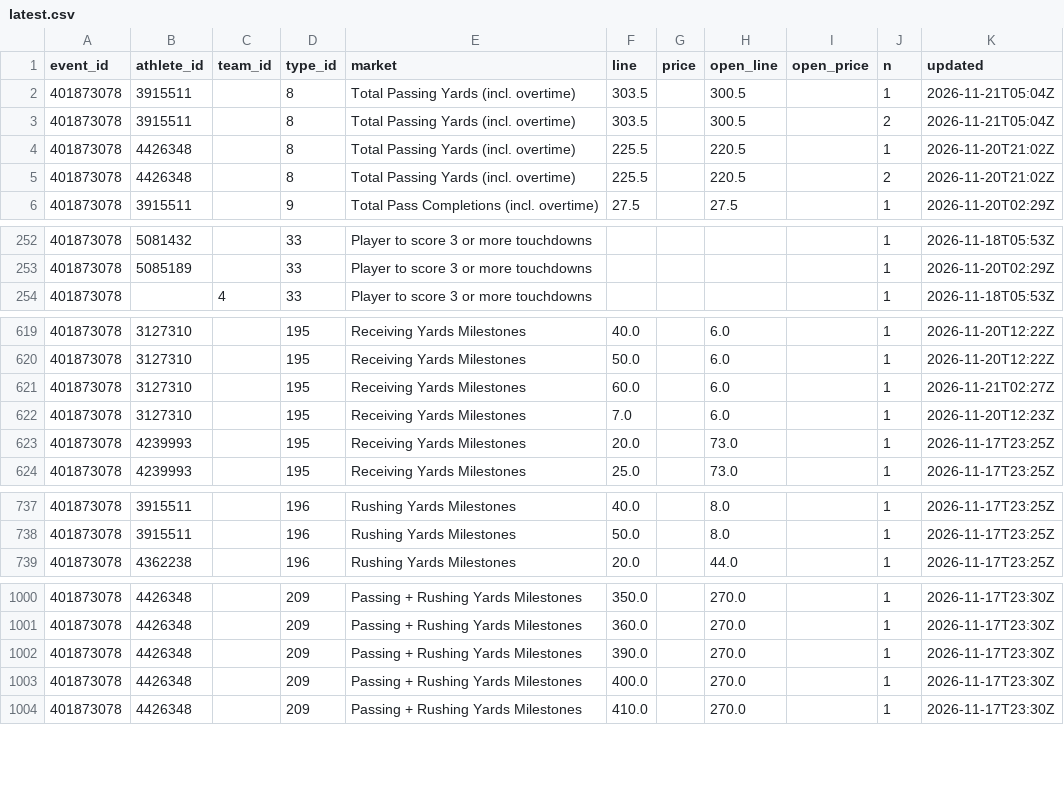
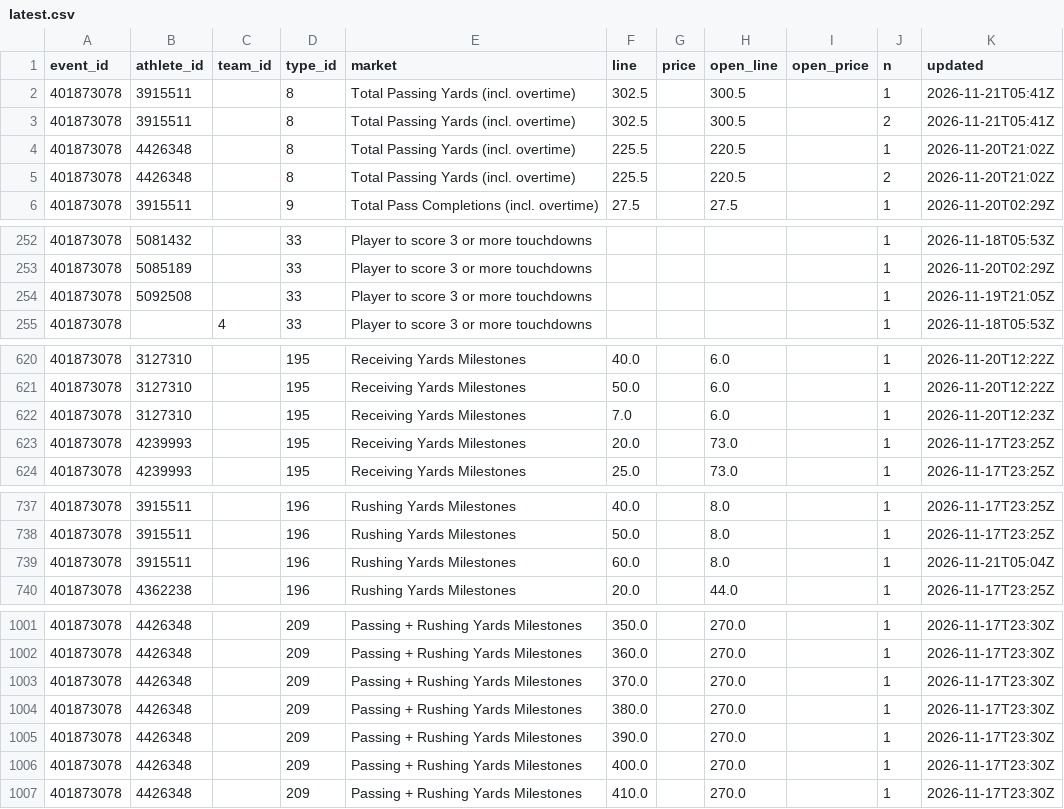
Before and after one commit to Seed808/theesness-data, a CSV file: data/espn/nfl/props/401873078/latest.csv, drawn as a sheet; only a part is shown, gaps mark what is left out; the diff covers the shown part only.

Commit message:
data: 2026-11-21T02:47Z

```diff
--- a/data/espn/nfl/props/401873078/latest.csv
+++ b/data/espn/nfl/props/401873078/latest.csv
@@ -1,4 +1,4 @@
 event_id,athlete_id,team_id,type_id,market,line,price,open_line,open_price,n,updated
-401873078,3915511,,8,Total Passing Yards (incl. overtime),303.5,,300.5,,1,2026-11-21T05:04Z
-401873078,3915511,,8,Total Passing Yards (incl. overtime),303.5,,300.5,,2,2026-11-21T05:04Z
+401873078,3915511,,8,Total Passing Yards (incl. overtime),302.5,,300.5,,1,2026-11-21T05:41Z
+401873078,3915511,,8,Total Passing Yards (incl. overtime),302.5,,300.5,,2,2026-11-21T05:41Z
 401873078,4426348,,8,Total Passing Yards (incl. overtime),225.5,,220.5,,1,2026-11-20T21:02Z
@@ -253,2 +253,3 @@ event_id,athlete_id,team_id,type_id,market,line,price,open_line,open_price,n,upd
 401873078,5085189,,33,Player to score 3 or more touchdowns,,,,,1,2026-11-20T02:29Z
+401873078,5092508,,33,Player to score 3 or more touchdowns,,,,,1,2026-11-19T21:05Z
 401873078,,4,33,Player to score 3 or more touchdowns,,,,,1,2026-11-18T05:53Z
@@ -620,3 +621,2 @@ event_id,athlete_id,team_id,type_id,market,line,price,open_line,open_price,n,upd
 401873078,3127310,,195,Receiving Yards Milestones,50.0,,6.0,,1,2026-11-20T12:22Z
-401873078,3127310,,195,Receiving Yards Milestones,60.0,,6.0,,1,2026-11-21T02:27Z
 401873078,3127310,,195,Receiving Yards Milestones,7.0,,6.0,,1,2026-11-20T12:23Z
@@ -738,2 +738,3 @@ event_id,athlete_id,team_id,type_id,market,line,price,open_line,open_price,n,upd
 401873078,3915511,,196,Rushing Yards Milestones,50.0,,8.0,,1,2026-11-17T23:25Z
+401873078,3915511,,196,Rushing Yards Milestones,60.0,,8.0,,1,2026-11-21T05:04Z
 401873078,4362238,,196,Rushing Yards Milestones,20.0,,44.0,,1,2026-11-17T23:25Z
@@ -1001,2 +1002,4 @@ event_id,athlete_id,team_id,type_id,market,line,price,open_line,open_price,n,upd
 401873078,4426348,,209,Passing + Rushing Yards Milestones,360.0,,270.0,,1,2026-11-17T23:30Z
+401873078,4426348,,209,Passing + Rushing Yards Milestones,370.0,,270.0,,1,2026-11-17T23:30Z
+401873078,4426348,,209,Passing + Rushing Yards Milestones,380.0,,270.0,,1,2026-11-17T23:30Z
 401873078,4426348,,209,Passing + Rushing Yards Milestones,390.0,,270.0,,1,2026-11-17T23:30Z
```
Also changed, not shown: 20 edited cells elsewhere in this file, data/espn/nfl/props/401873069/latest.csv, data/espn/nfl/props/401873073/latest.csv, 43 other files.
